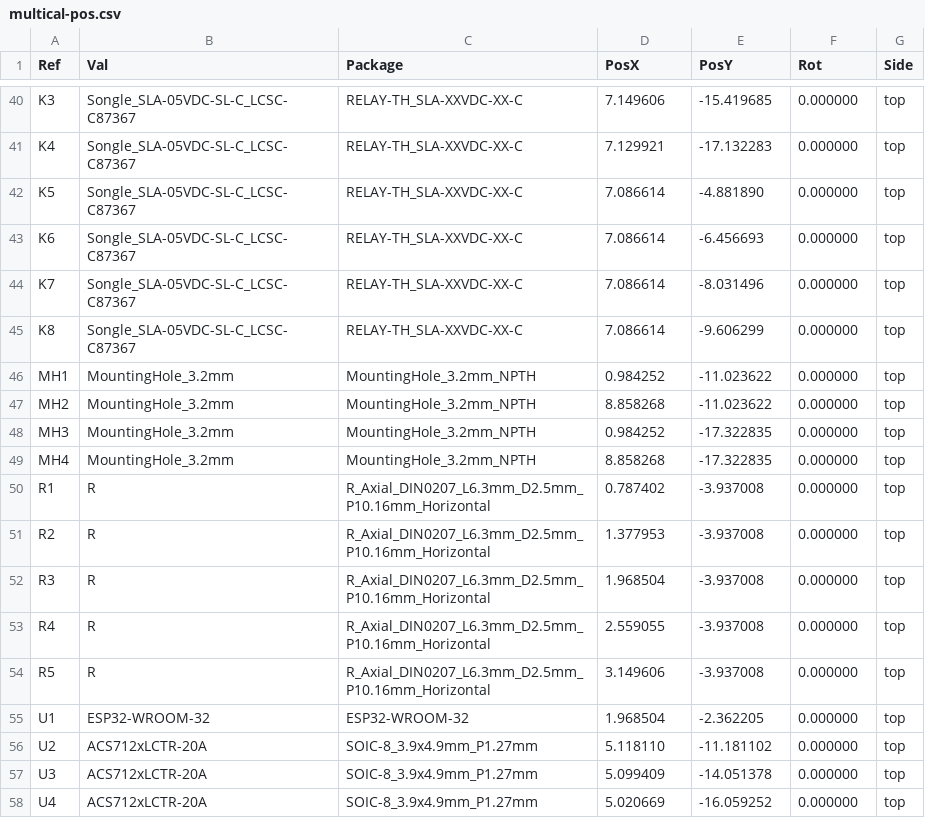
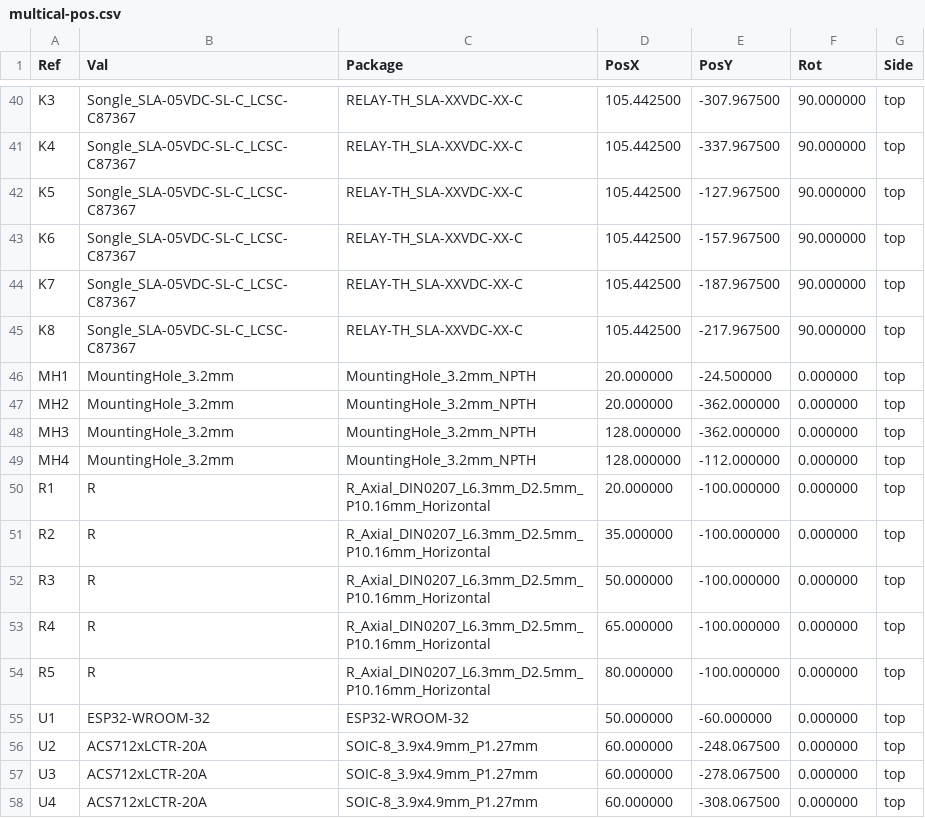
Before and after one commit to Samuelmathe/TFC-Multicanal-Goma, a CSV file: kicad/multical/fabrication/multical-pos.csv, drawn as a sheet; only a part is shown, gaps mark what is left out; the diff covers the shown part only.

```diff
--- a/kicad/multical/fabrication/multical-pos.csv
+++ b/kicad/multical/fabrication/multical-pos.csv
@@ -40,19 +40,19 @@ Ref,Val,Package,PosX,PosY,Rot,Side
-"K3","Songle_SLA-05VDC-SL-C_LCSC-C87367","RELAY-TH_SLA-XXVDC-XX-C",7.149606,-15.419685,0.000000,top
-"K4","Songle_SLA-05VDC-SL-C_LCSC-C87367","RELAY-TH_SLA-XXVDC-XX-C",7.129921,-17.132283,0.000000,top
-"K5","Songle_SLA-05VDC-SL-C_LCSC-C87367","RELAY-TH_SLA-XXVDC-XX-C",7.086614,-4.881890,0.000000,top
-"K6","Songle_SLA-05VDC-SL-C_LCSC-C87367","RELAY-TH_SLA-XXVDC-XX-C",7.086614,-6.456693,0.000000,top
-"K7","Songle_SLA-05VDC-SL-C_LCSC-C87367","RELAY-TH_SLA-XXVDC-XX-C",7.086614,-8.031496,0.000000,top
-"K8","Songle_SLA-05VDC-SL-C_LCSC-C87367","RELAY-TH_SLA-XXVDC-XX-C",7.086614,-9.606299,0.000000,top
-"MH1","MountingHole_3.2mm","MountingHole_3.2mm_NPTH",0.984252,-11.023622,0.000000,top
-"MH2","MountingHole_3.2mm","MountingHole_3.2mm_NPTH",8.858268,-11.023622,0.000000,top
-"MH3","MountingHole_3.2mm","MountingHole_3.2mm_NPTH",0.984252,-17.322835,0.000000,top
-"MH4","MountingHole_3.2mm","MountingHole_3.2mm_NPTH",8.858268,-17.322835,0.000000,top
-"R1","R","R_Axial_DIN0207_L6.3mm_D2.5mm_P10.16mm_Horizontal",0.787402,-3.937008,0.000000,top
-"R2","R","R_Axial_DIN0207_L6.3mm_D2.5mm_P10.16mm_Horizontal",1.377953,-3.937008,0.000000,top
-"R3","R","R_Axial_DIN0207_L6.3mm_D2.5mm_P10.16mm_Horizontal",1.968504,-3.937008,0.000000,top
-"R4","R","R_Axial_DIN0207_L6.3mm_D2.5mm_P10.16mm_Horizontal",2.559055,-3.937008,0.000000,top
-"R5","R","R_Axial_DIN0207_L6.3mm_D2.5mm_P10.16mm_Horizontal",3.149606,-3.937008,0.000000,top
-"U1","ESP32-WROOM-32","ESP32-WROOM-32",1.968504,-2.362205,0.000000,top
-"U2","ACS712xLCTR-20A","SOIC-8_3.9x4.9mm_P1.27mm",5.118110,-11.181102,0.000000,top
-"U3","ACS712xLCTR-20A","SOIC-8_3.9x4.9mm_P1.27mm",5.099409,-14.051378,0.000000,top
-"U4","ACS712xLCTR-20A","SOIC-8_3.9x4.9mm_P1.27mm",5.020669,-16.059252,0.000000,top
+"K3","Songle_SLA-05VDC-SL-C_LCSC-C87367","RELAY-TH_SLA-XXVDC-XX-C",105.442500,-307.967500,90.000000,top
+"K4","Songle_SLA-05VDC-SL-C_LCSC-C87367","RELAY-TH_SLA-XXVDC-XX-C",105.442500,-337.967500,90.000000,top
+"K5","Songle_SLA-05VDC-SL-C_LCSC-C87367","RELAY-TH_SLA-XXVDC-XX-C",105.442500,-127.967500,90.000000,top
+"K6","Songle_SLA-05VDC-SL-C_LCSC-C87367","RELAY-TH_SLA-XXVDC-XX-C",105.442500,-157.967500,90.000000,top
+"K7","Songle_SLA-05VDC-SL-C_LCSC-C87367","RELAY-TH_SLA-XXVDC-XX-C",105.442500,-187.967500,90.000000,top
+"K8","Songle_SLA-05VDC-SL-C_LCSC-C87367","RELAY-TH_SLA-XXVDC-XX-C",105.442500,-217.967500,90.000000,top
+"MH1","MountingHole_3.2mm","MountingHole_3.2mm_NPTH",20.000000,-24.500000,0.000000,top
+"MH2","MountingHole_3.2mm","MountingHole_3.2mm_NPTH",20.000000,-362.000000,0.000000,top
+"MH3","MountingHole_3.2mm","MountingHole_3.2mm_NPTH",128.000000,-362.000000,0.000000,top
+"MH4","MountingHole_3.2mm","MountingHole_3.2mm_NPTH",128.000000,-112.000000,0.000000,top
+"R1","R","R_Axial_DIN0207_L6.3mm_D2.5mm_P10.16mm_Horizontal",20.000000,-100.000000,0.000000,top
+"R2","R","R_Axial_DIN0207_L6.3mm_D2.5mm_P10.16mm_Horizontal",35.000000,-100.000000,0.000000,top
+"R3","R","R_Axial_DIN0207_L6.3mm_D2.5mm_P10.16mm_Horizontal",50.000000,-100.000000,0.000000,top
+"R4","R","R_Axial_DIN0207_L6.3mm_D2.5mm_P10.16mm_Horizontal",65.000000,-100.000000,0.000000,top
+"R5","R","R_Axial_DIN0207_L6.3mm_D2.5mm_P10.16mm_Horizontal",80.000000,-100.000000,0.000000,top
+"U1","ESP32-WROOM-32","ESP32-WROOM-32",50.000000,-60.000000,0.000000,top
+"U2","ACS712xLCTR-20A","SOIC-8_3.9x4.9mm_P1.27mm",60.000000,-248.067500,0.000000,top
+"U3","ACS712xLCTR-20A","SOIC-8_3.9x4.9mm_P1.27mm",60.000000,-278.067500,0.000000,top
+"U4","ACS712xLCTR-20A","SOIC-8_3.9x4.9mm_P1.27mm",60.000000,-308.067500,0.000000,top
```
Also changed, not shown: 99 edited cells elsewhere in this file, 41 other files.
